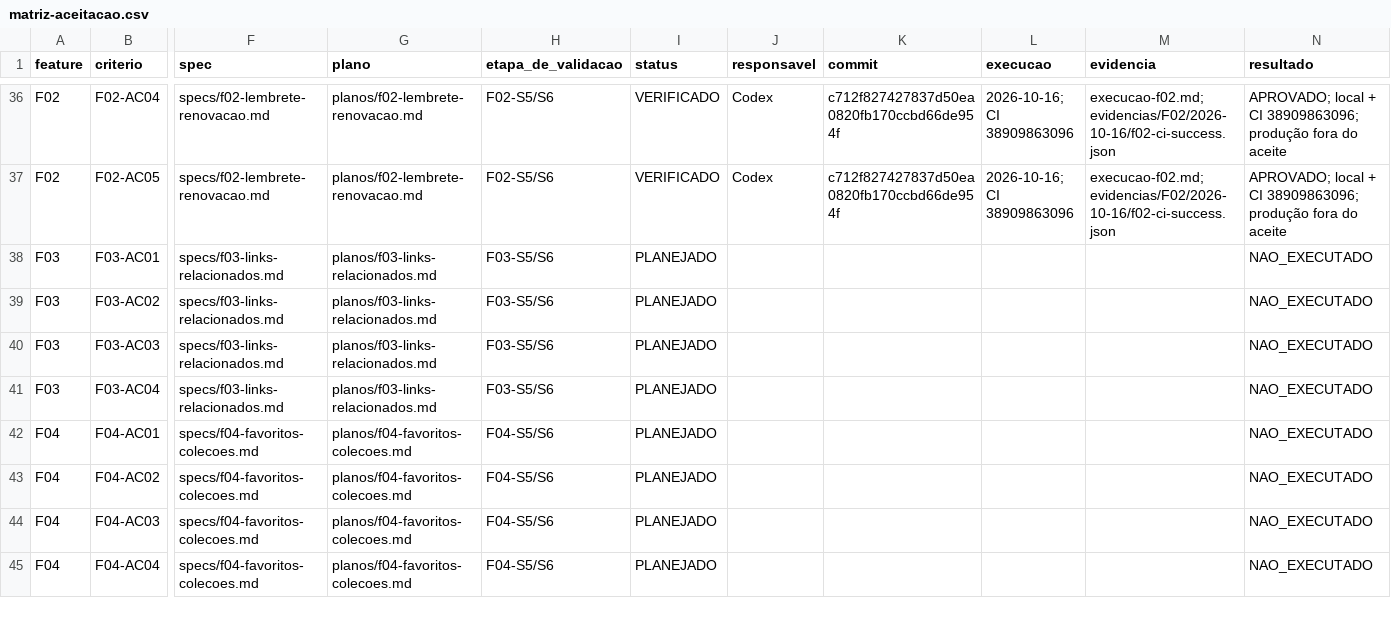
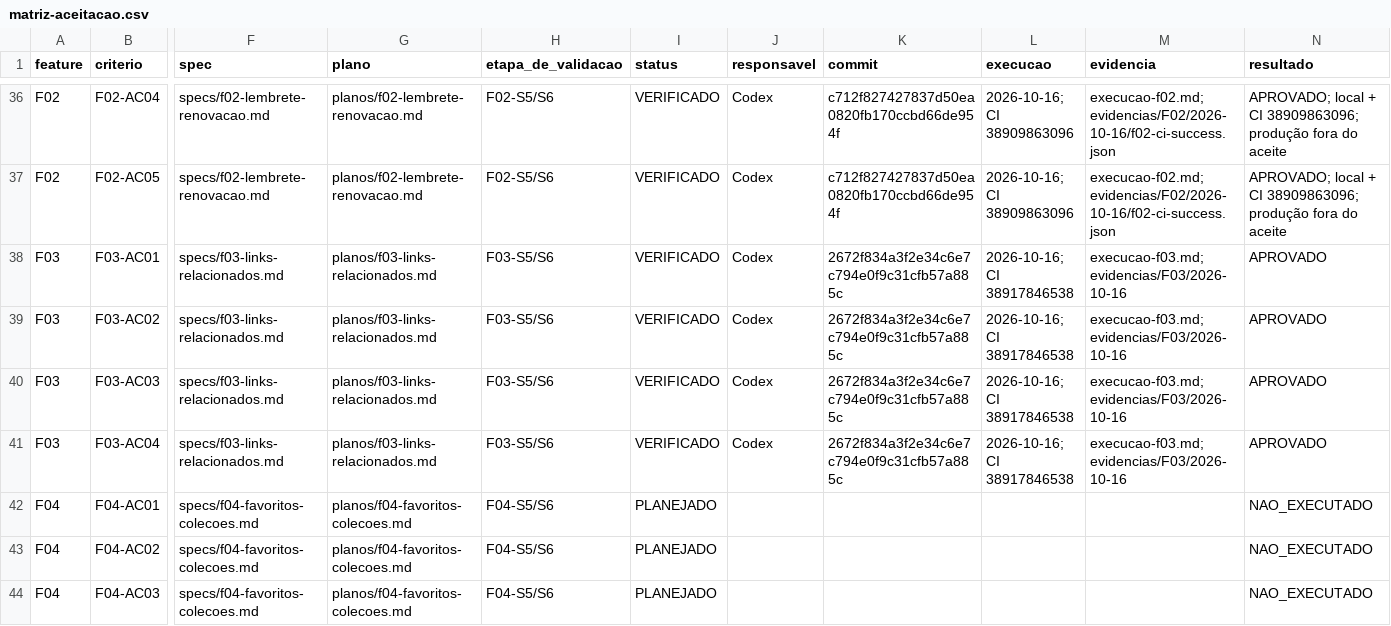
Before and after one commit to MentesReprogramadas/divulgadorlink, a CSV file: docs/planejamento-features/matriz-aceitacao.csv, drawn as a sheet; only a part is shown, gaps mark what is left out; the shorter side is filled out with more unchanged rows; the diff names each change by its address in the sheet, - before the commit and + after, or states it on an @@ line.

```diff
--- a/docs/planejamento-features/matriz-aceitacao.csv
+++ b/docs/planejamento-features/matriz-aceitacao.csv
-I38:I41 (status): PLANEJADO
+I38:I41 (status): VERIFICADO
-J38:J41 (responsavel): (empty)
+J38:J41 (responsavel): Codex
-K38:K41 (commit): (empty)
+K38:K41 (commit): 2672f834a3f2e34c6e7c794e0f9c31cfb57a885c
-L38:L41 (execucao): (empty)
+L38:L41 (execucao): 2026-10-16; CI 38917846538
-M38:M41 (evidencia): (empty)
+M38:M41 (evidencia): execucao-f03.md; evidencias/F03/2026-10-16
-N38:N41 (resultado): NAO_EXECUTADO
+N38:N41 (resultado): APROVADO
```
Also changed, not shown: docs/planejamento-features/roadmap-etapas.csv, 50 other files.
